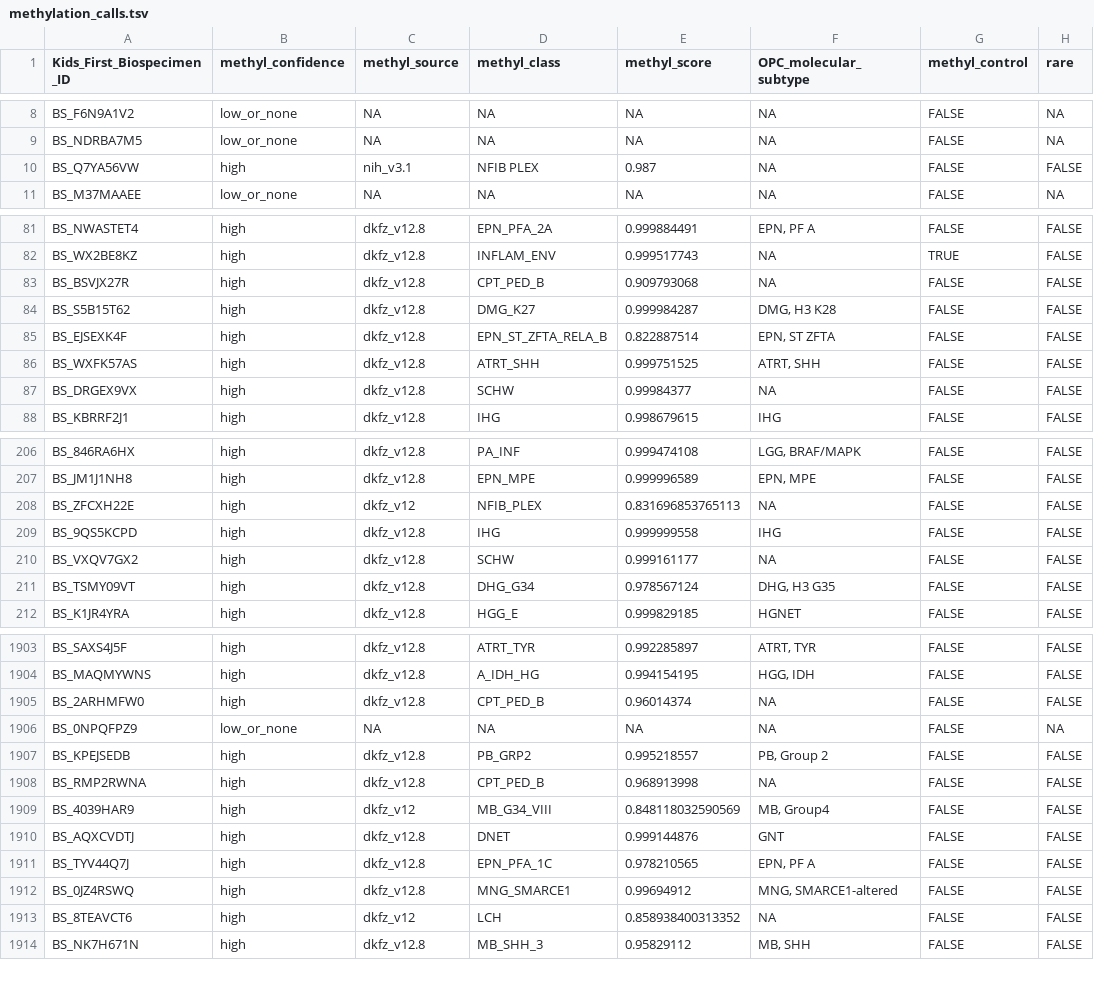
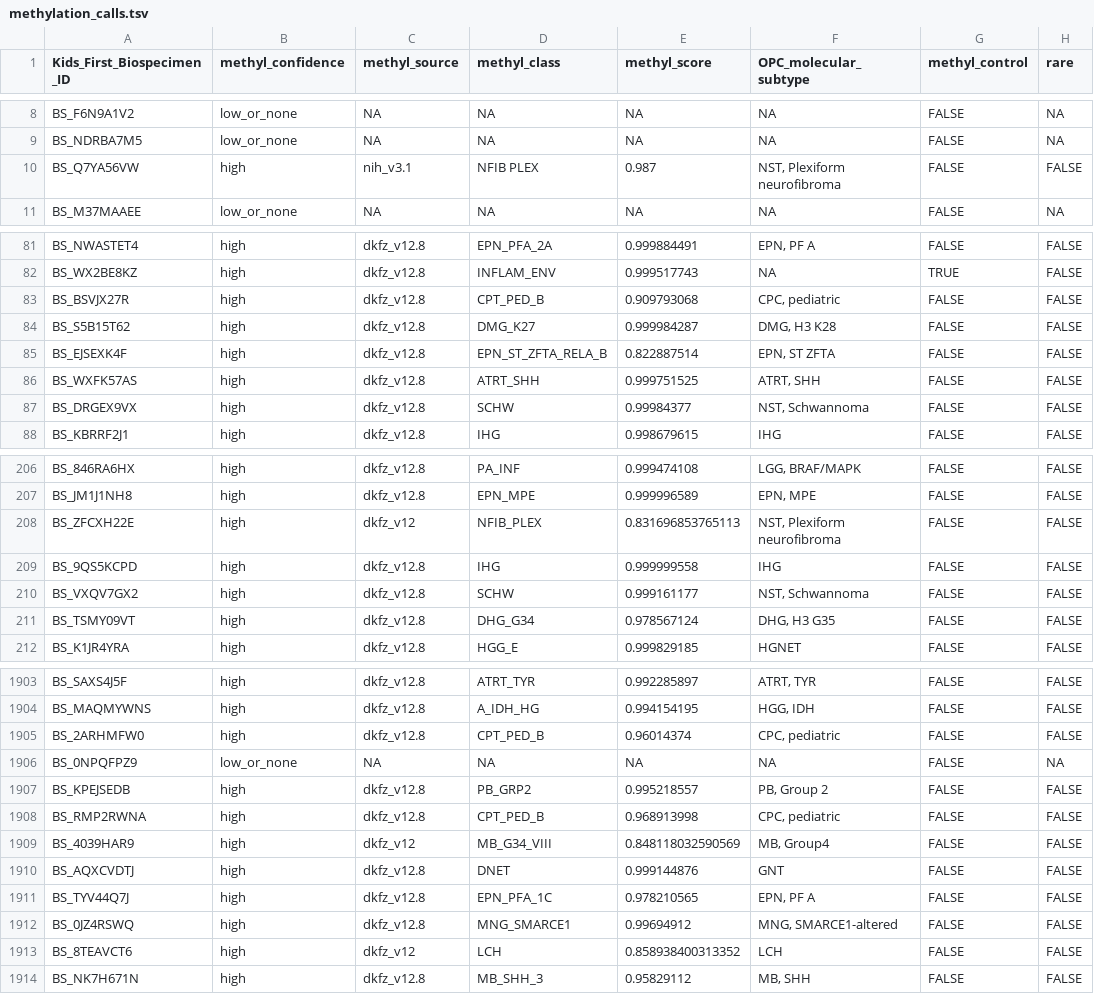
Before and after one commit to rokitalab/OpenPedCan-Project-CNH, a TSV file: analyses/molecular-subtyping-methylation/results/methylation_calls.tsv, drawn as a sheet; only a part is shown, gaps mark what is left out; the diff covers the shown part only; the diff names each change by its address in the sheet, - before the commit and + after, or states it on an @@ line.

```diff
--- a/analyses/molecular-subtyping-methylation/results/methylation_calls.tsv
+++ b/analyses/molecular-subtyping-methylation/results/methylation_calls.tsv
-F10 (OPC_molecular_subtype): NA
+F10 (OPC_molecular_subtype): NST, Plexiform neurofibroma
-F83 (OPC_molecular_subtype): NA
+F83 (OPC_molecular_subtype): CPC, pediatric
-F87 (OPC_molecular_subtype): NA
+F87 (OPC_molecular_subtype): NST, Schwannoma
-F208 (OPC_molecular_subtype): NA
+F208 (OPC_molecular_subtype): NST, Plexiform neurofibroma
-F210 (OPC_molecular_subtype): NA
+F210 (OPC_molecular_subtype): NST, Schwannoma
-F1905 (OPC_molecular_subtype): NA
+F1905 (OPC_molecular_subtype): CPC, pediatric
-F1908 (OPC_molecular_subtype): NA
+F1908 (OPC_molecular_subtype): CPC, pediatric
-F1913 (OPC_molecular_subtype): NA
+F1913 (OPC_molecular_subtype): LCH
```
Also changed, not shown: 123 edited cells elsewhere in this file, analyses/molecular-subtyping-methylation/results/methylation_crosswalk_gaps.tsv, 3 other files.
